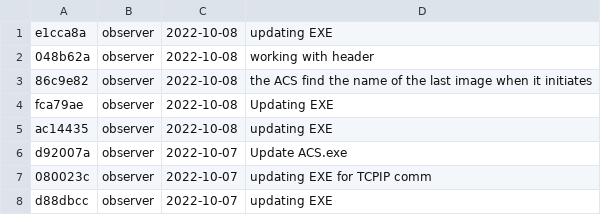
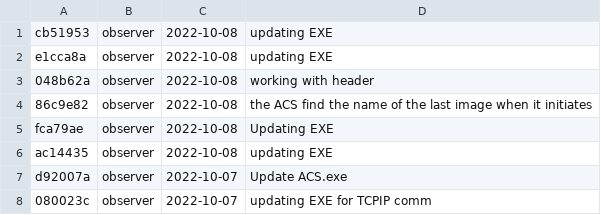
Before and after one commit to DBernardes/S4CCS, a CSV file: log.csv, drawn as a sheet; only a part is shown; the shorter side is filled out with more unchanged rows; the diff names each change by its address in the sheet, - before the commit and + after, or states it on an @@ line.

Commit message:
Updating the log.csv file

```diff
--- a/log.csv
+++ b/log.csv
+row 1: cb51953 | observer | 2022-10-08 | updating EXE
```
